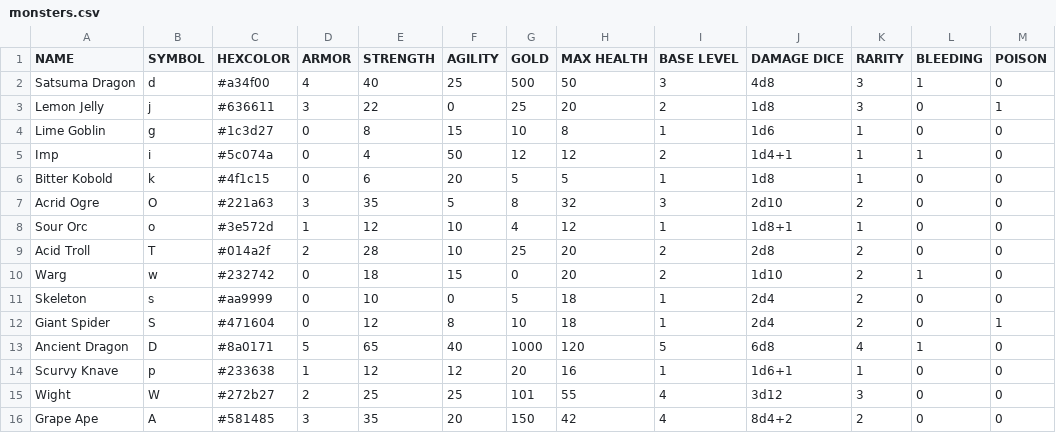
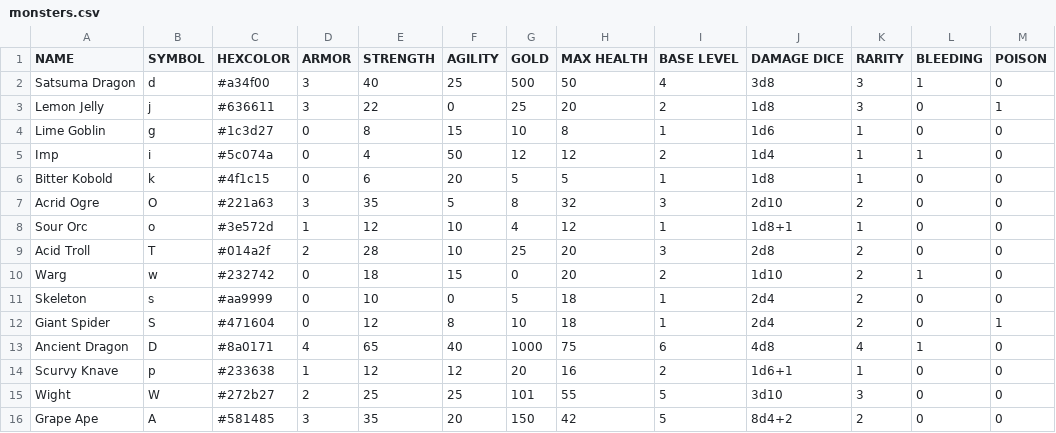
Before and after one commit to tonyrobots/7drl_2020, a CSV file: Assets/Resources/TextAssets/monsters.csv, drawn as a sheet; only a part is shown; the diff names each change by its address in the sheet, - before the commit and + after, or states it on an @@ line.

Commit message:
updated input to allow regular number keys for movement, updated some monster data to make them a little less brutal, and slightly amped up player upgrades

```diff
--- a/Assets/Resources/TextAssets/monsters.csv
+++ b/Assets/Resources/TextAssets/monsters.csv
-D2 (ARMOR): 4
+D2 (ARMOR): 3
-I2 (BASE LEVEL): 3
+I2 (BASE LEVEL): 4
-J2 (DAMAGE DICE): 4d8
+J2 (DAMAGE DICE): 3d8
-J5 (DAMAGE DICE): 1d4+1
+J5 (DAMAGE DICE): 1d4
-I9 (BASE LEVEL): 2
+I9 (BASE LEVEL): 3
-D13 (ARMOR): 5
+D13 (ARMOR): 4
-H13 (MAX HEALTH): 120
+H13 (MAX HEALTH): 75
-I13 (BASE LEVEL): 5
+I13 (BASE LEVEL): 6
-J13 (DAMAGE DICE): 6d8
+J13 (DAMAGE DICE): 4d8
-I14 (BASE LEVEL): 1
+I14 (BASE LEVEL): 2
-I15:I16 (BASE LEVEL): 4
+I15:I16 (BASE LEVEL): 5
-J15 (DAMAGE DICE): 3d12
+J15 (DAMAGE DICE): 3d10
```
Also changed, not shown: 10 other files.
